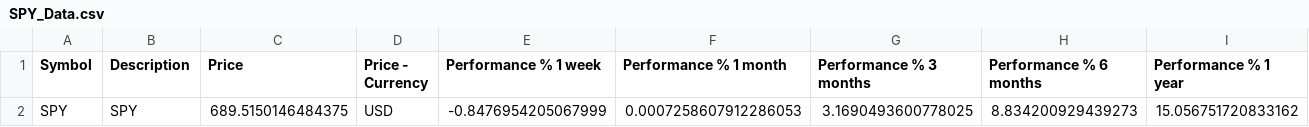
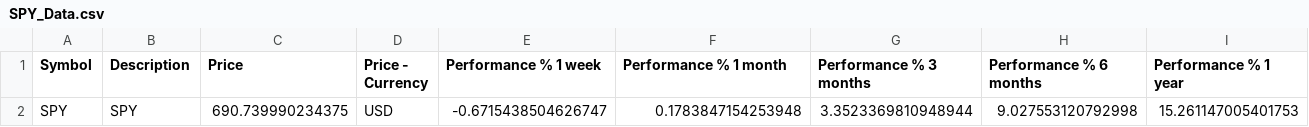
Before and after one commit to ProjektCJ/RS-Scanner, a CSV file: Data/SPY_Data.csv, drawn as a sheet.

```diff
--- a/Data/SPY_Data.csv
+++ b/Data/SPY_Data.csv
@@ -1,2 +1,2 @@
 Symbol,Description,Price,Price - Currency,Performance % 1 week,Performance % 1 month,Performance % 3 months,Performance % 6 months,Performance % 1 year
-SPY,SPY,689.5150146484375,USD,-0.8476954205067999,0.0007258607912286053,3.1690493600778025,8.834200929439273,15.056751720833162
+SPY,SPY,690.739990234375,USD,-0.6715438504626747,0.1783847154253948,3.3523369810948944,9.027553120792998,15.261147005401753
```
Also changed, not shown: Data/Screener_Data.csv.
